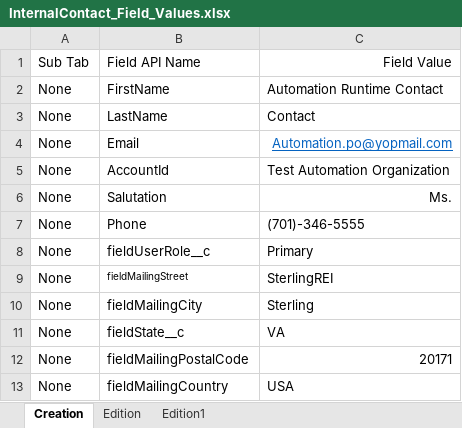
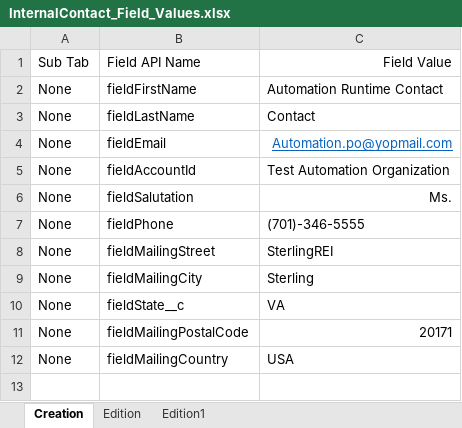
Before and after one commit to DilipHatagale-REISys/govgrants-framework-automation-fw-classic-flows, an Excel workbook: src/main/resources/InternalContact_Field_Values.xlsx, sheet Creation, drawn as a sheet; values as stored, in another font and other column widths than the file's, no borders; removed rows and columns are numbered as before the commit, all else as after; the diff names each change by its address in the sheet, - before the commit and + after, or states it on an @@ line.

```diff
--- a/src/main/resources/InternalContact_Field_Values.xlsx (sheet Creation)
+++ b/src/main/resources/InternalContact_Field_Values.xlsx (sheet Creation)
-B2: FirstName
+B2: fieldFirstName
-B3: LastName
+B3: fieldLastName
-B4: Email
+B4: fieldEmail
-B5: AccountId
+B5: fieldAccountId
-B6: Salutation
+B6: fieldSalutation
-B7: Phone
+B7: fieldPhone
-row 8: None | fieldUserRole__c | Primary
@@ B8 text size: larger @@
```
Also changed, not shown: 4 other files.
